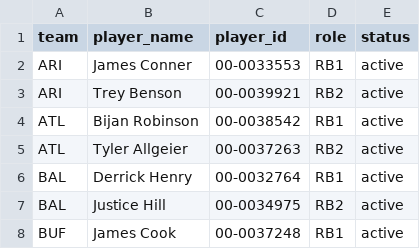
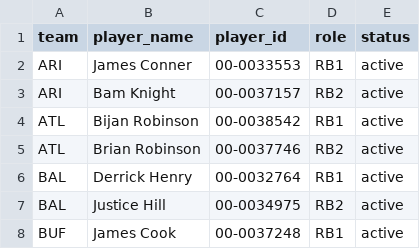
Before and after one commit to aaryanpadh884/5rushingyards, a CSV file: data/current_rb_roles.csv, drawn as a sheet; only a part is shown; the diff covers the shown part only.

```diff
--- a/data/current_rb_roles.csv
+++ b/data/current_rb_roles.csv
@@ -2,5 +2,5 @@ team,player_name,player_id,role,status
 ARI,James Conner,00-0033553,RB1,active
-ARI,Trey Benson,00-0039921,RB2,active
+ARI,Bam Knight,00-0037157,RB2,active
 ATL,Bijan Robinson,00-0038542,RB1,active
-ATL,Tyler Allgeier,00-0037263,RB2,active
+ATL,Brian Robinson,00-0037746,RB2,active
 BAL,Derrick Henry,00-0032764,RB1,active
```
Also changed, not shown: 1 added row, 3 removed rows and 42 edited cells elsewhere in this file, 6 other files.
